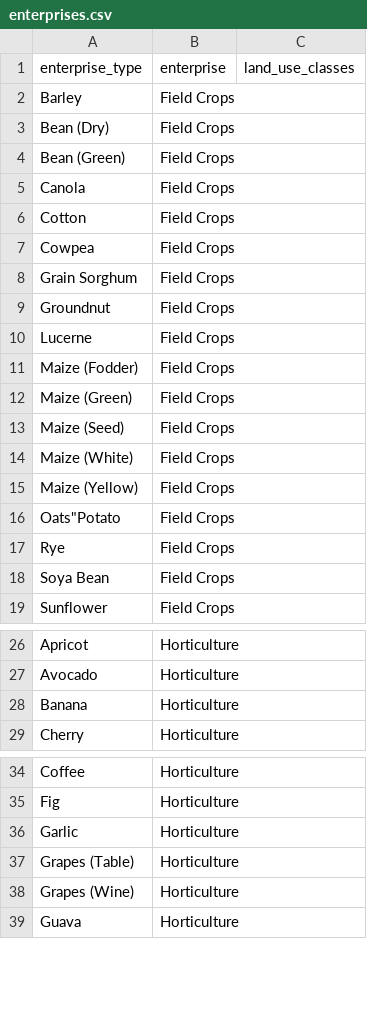
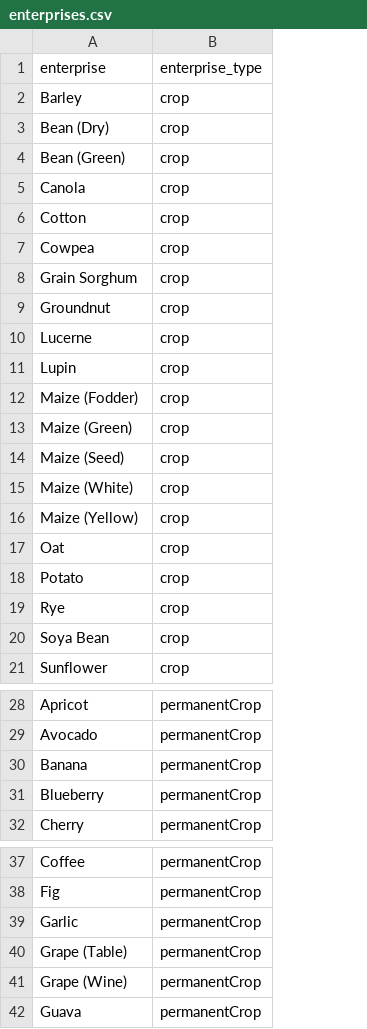
Before and after one commit to agrista/angular-sdk, a CSV file: master/enterprises.csv, drawn as a sheet; only a part is shown, gaps mark what is left out; removed rows and columns are numbered as before the commit, all else as after; the diff covers the shown part only; the diff names each change by its address in the sheet, - before the commit and + after, or states it on an @@ line.

Commit message:
:ambulance: Move old lists to archive folder and created new lists based on current prod status

```diff
--- a/master/enterprises.csv
+++ b/master/enterprises.csv
-column B (enterprise), rows 2-19: all Field Crops; rows 26-29: all Horticulture; rows 34-39: all Horticulture
-column C (land_use_classes), empty
+column B (enterprise_type), rows 2-10: all crop; rows 12-17: all crop; rows 19-21: all crop; rows 28-30: all permanentCrop; row 32: permanentCrop; rows 37-42: all permanentCrop
-A1: enterprise_type
+A1: enterprise
+row 11: Lupin | crop
-A17 (enterprise): Oats"Potato
+A17 (enterprise): Oat
+row 18: Potato | crop
+row 31: Blueberry | permanentCrop
-A40 (enterprise): Grapes (Table)
+A40 (enterprise): Grape (Table)
-A41 (enterprise): Grapes (Wine)
+A41 (enterprise): Grape (Wine)
```
Also changed, not shown: 1 added row elsewhere in this file, 16 other files.
